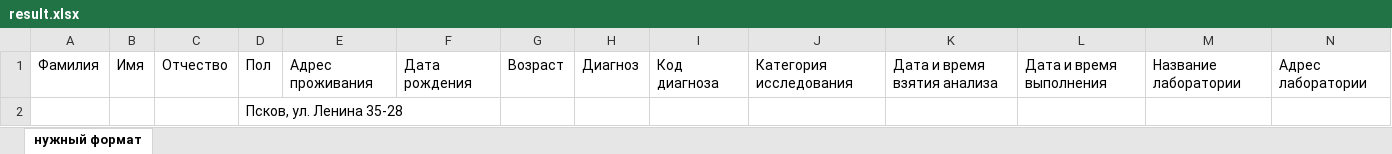
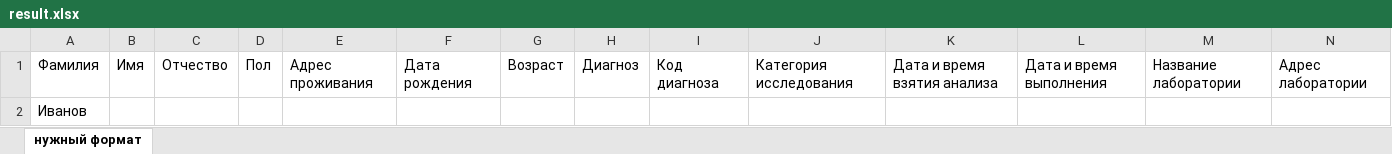
Before and after one commit to Defalt1878/files-converter-alfabank, an Excel workbook: src/main/resources/result.xlsx, sheet нужный формат, drawn as a sheet; only a part is shown; values as stored, in another font and other column widths than the file's, no borders; removed rows and columns are numbered as before the commit, all else as after; rows hold the shown columns only; the diff names each change by its address in the sheet, - before the commit and + after, or states it on an @@ line.

```diff
--- a/src/main/resources/result.xlsx (sheet нужный формат)
+++ b/src/main/resources/result.xlsx (sheet нужный формат)
-row 2:  |  |  | Псков, ул. Ленина 35-28
+row 2: Иванов
```
Also changed, not shown: 8 other files.
